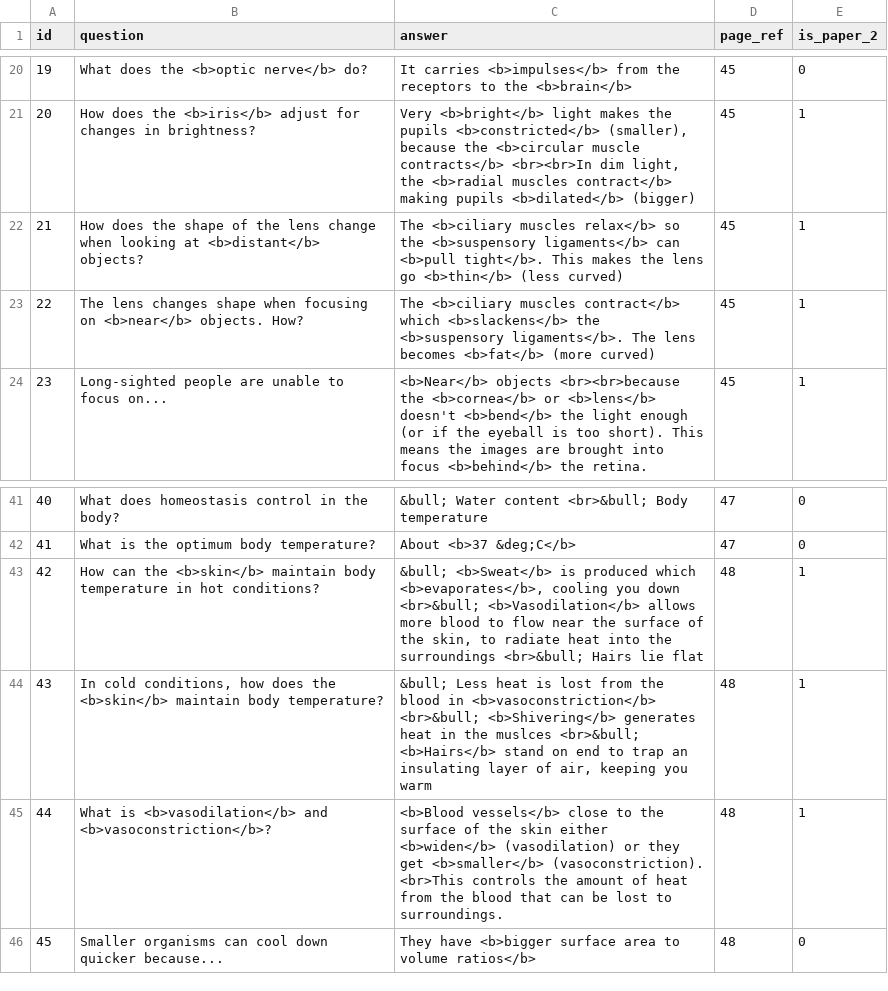
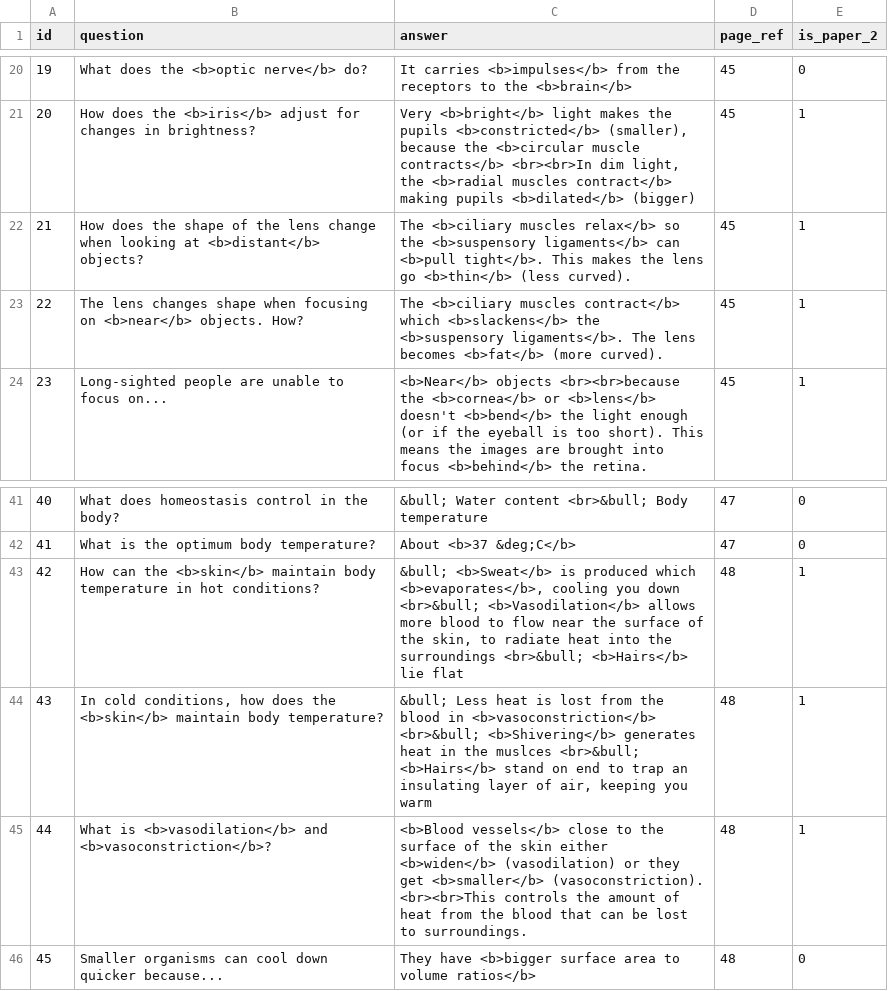
Before and after one commit to FarbodSalamat-Zadeh/FlashcardsApp, a CSV file: app/src/main/assets/bio_edexcel-igcse_6-response.csv, drawn as a sheet; only a part is shown, gaps mark what is left out.

```diff
--- a/app/src/main/assets/bio_edexcel-igcse_6-response.csv
+++ b/app/src/main/assets/bio_edexcel-igcse_6-response.csv
@@ -21,4 +21,4 @@ id,question,answer,page_ref,is_paper_2
 20,How does the <b>iris</b> adjust for changes in brightness?,"Very <b>bright</b> light makes the pupils <b>constricted</b> (smaller), because the <b>circular muscle contracts</b> <br><br>In dim light, the <b>radial muscles contract</b> making pupils <b>dilated</b> (bigger)",45,1
-21,How does the shape of the lens change when looking at <b>distant</b> objects?,The <b>ciliary muscles relax</b> so the <b>suspensory ligaments</b> can <b>pull tight</b>. This makes the lens go <b>thin</b> (less curved),45,1
-22,The lens changes shape when focusing on <b>near</b> objects. How?,The <b>ciliary muscles contract</b> which <b>slackens</b> the <b>suspensory ligaments</b>. The lens becomes <b>fat</b> (more curved),45,1
+21,How does the shape of the lens change when looking at <b>distant</b> objects?,The <b>ciliary muscles relax</b> so the <b>suspensory ligaments</b> can <b>pull tight</b>. This makes the lens go <b>thin</b> (less curved).,45,1
+22,The lens changes shape when focusing on <b>near</b> objects. How?,The <b>ciliary muscles contract</b> which <b>slackens</b> the <b>suspensory ligaments</b>. The lens becomes <b>fat</b> (more curved).,45,1
 23,Long-sighted people are unable to focus on...,<b>Near</b> objects <br><br>because the <b>cornea</b> or <b>lens</b> doesn't <b>bend</b> the light enough (or if the eyeball is too short). This means the images are brought into focus <b>behind</b> the retina.,45,1
@@ -42,5 +42,5 @@ id,question,answer,page_ref,is_paper_2
 41,What is the optimum body temperature?,About <b>37 &deg;C</b>,47,0
-42,How can the <b>skin</b> maintain body temperature in hot conditions?,"&bull; <b>Sweat</b> is produced which <b>evaporates</b>, cooling you down <br>&bull; <b>Vasodilation</b> allows more blood to flow near the surface of the skin, to radiate heat into the surroundings <br>&bull; Hairs lie flat",48,1
+42,How can the <b>skin</b> maintain body temperature in hot conditions?,"&bull; <b>Sweat</b> is produced which <b>evaporates</b>, cooling you down <br>&bull; <b>Vasodilation</b> allows more blood to flow near the surface of the skin, to radiate heat into the surroundings <br>&bull; <b>Hairs</b> lie flat",48,1
 43,"In cold conditions, how does the <b>skin</b> maintain body temperature?","&bull; Less heat is lost from the blood in <b>vasoconstriction</b> <br>&bull; <b>Shivering</b> generates heat in the muslces <br>&bull; <b>Hairs</b> stand on end to trap an insulating layer of air, keeping you warm",48,1
-44,What is <b>vasodilation</b> and <b>vasoconstriction</b>?,<b>Blood vessels</b> close to the surface of the skin either <b>widen</b> (vasodilation) or they get <b>smaller</b> (vasoconstriction). <br>This controls the amount of heat from the blood that can be lost to surroundings.,48,1
+44,What is <b>vasodilation</b> and <b>vasoconstriction</b>?,<b>Blood vessels</b> close to the surface of the skin either <b>widen</b> (vasodilation) or they get <b>smaller</b> (vasoconstriction). <br><br>This controls the amount of heat from the blood that can be lost to surroundings.,48,1
 45,Smaller organisms can cool down quicker because...,They have <b>bigger surface area to volume ratios</b>,48,0
```
Also changed, not shown: app/src/main/assets/bio_edexcel-igcse_5-organs.csv, app/src/main/assets/bio_edexcel-igcse_8-ecology.csv.
